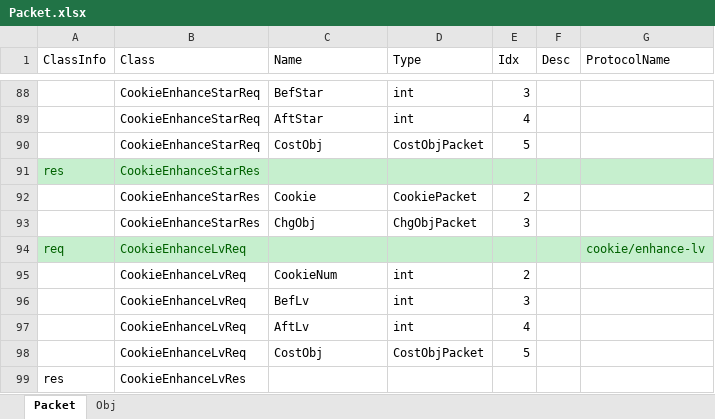
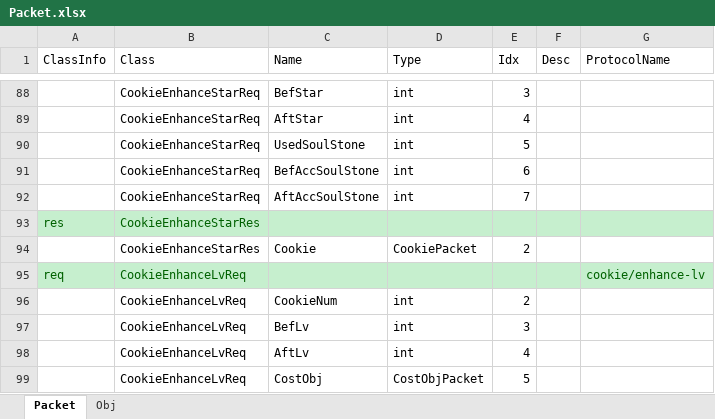
Before and after one commit to Kimseogyoung/AspNetGameServerStudy, an Excel workbook: Data/Excel/Packet/Packet.xlsx, sheet Packet, drawn as a sheet; only a part is shown, gaps mark what is left out; the shorter side is filled out with more unchanged rows; values as stored, in another font and other column widths than the file's, no borders; removed rows and columns are numbered as before the commit, all else as after; the diff names each change by its address in the sheet, - before the commit and + after, or states it on an @@ line.

```diff
--- a/Data/Excel/Packet/Packet.xlsx (sheet Packet)
+++ b/Data/Excel/Packet/Packet.xlsx (sheet Packet)
-C90 (Name): CostObj
+C90 (Name): UsedSoulStone
-D90 (Type): CostObjPacket
+D90 (Type): int
+row 91:  | CookieEnhanceStarReq | BefAccSoulStone | int | 6
+row 92:  | CookieEnhanceStarReq | AftAccSoulStone | int | 7
-row 93:  | CookieEnhanceStarRes | ChgObj | ChgObjPacket | 3
```
Also changed, not shown: Data/Excel/Enum/Enum.xlsx, Data/Excel/Model/User/Cookie.xlsx, 19 other files.
